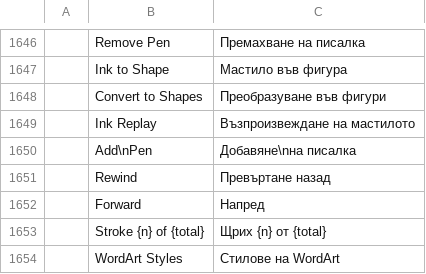
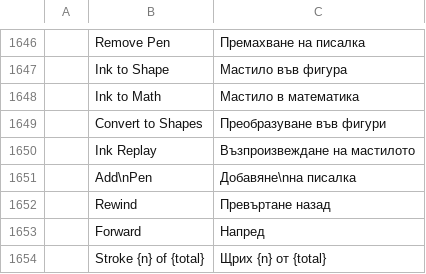
Before and after one commit to Rasmus-03/Quill, a TSV file: crates/ui-egui/src/i18n/bg.tsv, drawn as a sheet; only a part is shown, gaps mark what is left out; the shorter side is filled out with more unchanged rows.

```diff
--- a/crates/ui-egui/src/i18n/bg.tsv
+++ b/crates/ui-egui/src/i18n/bg.tsv
@@ -1647,2 +1647,3 @@
 	Ink to Shape	Мастило във фигура
+	Ink to Math	Мастило в математика
 	Convert to Shapes	Преобразуване във фигури
```
Also changed, not shown: crates/ui-egui/src/i18n/fr.tsv, crates/ui-egui/src/i18n/ja.tsv, 16 other files.
